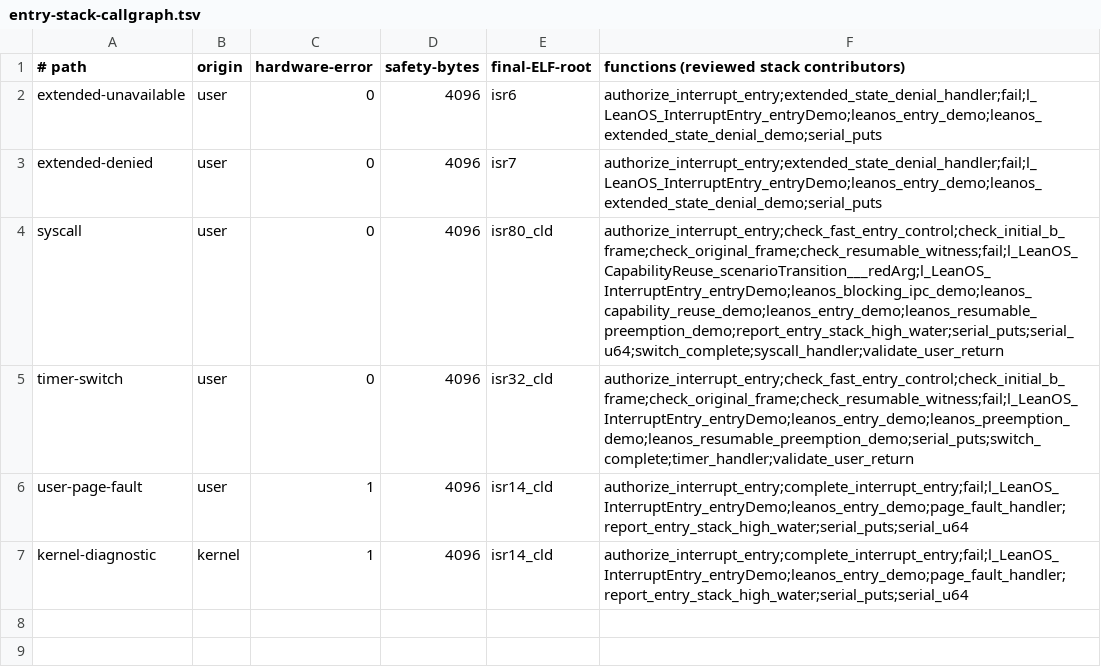
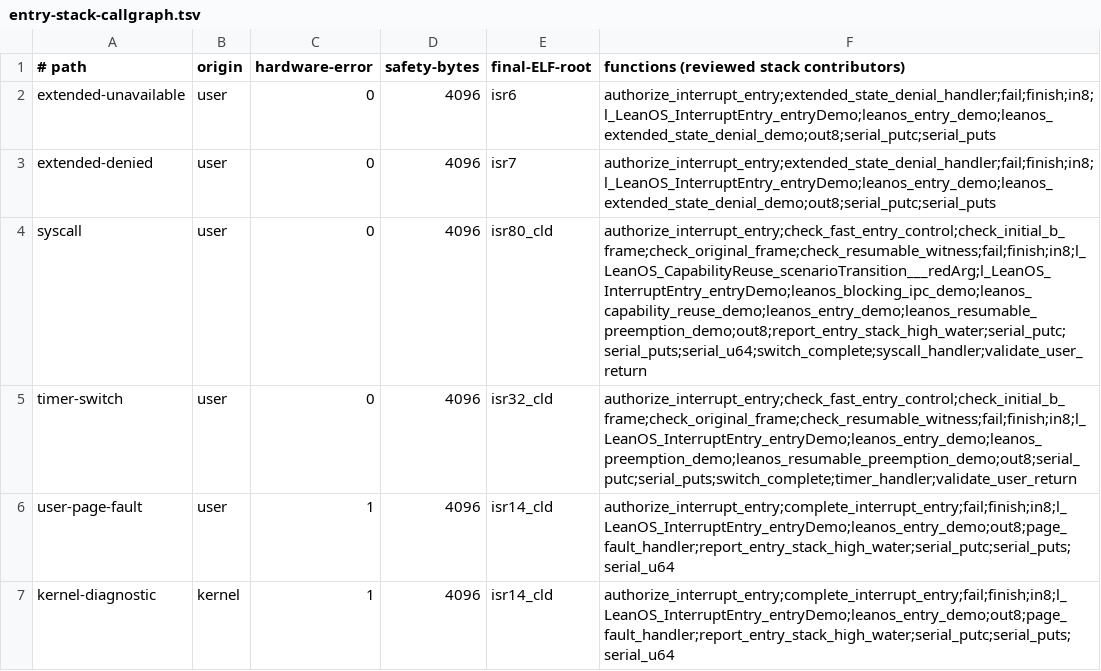
Before and after one commit to rudi-cilibrasi/leanos, a TSV file: scripts/entry-stack-callgraph.tsv, drawn as a sheet.

```diff
--- a/scripts/entry-stack-callgraph.tsv
+++ b/scripts/entry-stack-callgraph.tsv
@@ -1,7 +1,7 @@
 # path	origin	hardware-error	safety-bytes	final-ELF-root	functions (reviewed stack contributors)
-extended-unavailable	user	0	4096	isr6	authorize_interrupt_entry;extended_state_denial_handler;fail;l_LeanOS_InterruptEntry_entryDemo;leanos_entry_demo;leanos_extended_state_denial_demo;serial_puts
-extended-denied	user	0	4096	isr7	authorize_interrupt_entry;extended_state_denial_handler;fail;l_LeanOS_InterruptEntry_entryDemo;leanos_entry_demo;leanos_extended_state_denial_demo;serial_puts
-syscall	user	0	4096	isr80_cld	authorize_interrupt_entry;check_fast_entry_control;check_initial_b_frame;check_original_frame;check_resumable_witness;fail;l_LeanOS_CapabilityReuse_scenarioTransition___redArg;l_LeanOS_InterruptEntry_entryDemo;leanos_blocking_ipc_demo;leanos_capability_reuse_demo;leanos_entry_demo;leanos_resumable_preemption_demo;report_entry_stack_high_water;serial_puts;serial_u64;switch_complete;syscall_handler;validate_user_return
-timer-switch	user	0	4096	isr32_cld	authorize_interrupt_entry;check_fast_entry_control;check_initial_b_frame;check_original_frame;check_resumable_witness;fail;l_LeanOS_InterruptEntry_entryDemo;leanos_entry_demo;leanos_preemption_demo;leanos_resumable_preemption_demo;serial_puts;switch_complete;timer_handler;validate_user_return
-user-page-fault	user	1	4096	isr14_cld	authorize_interrupt_entry;complete_interrupt_entry;fail;l_LeanOS_InterruptEntry_entryDemo;leanos_entry_demo;page_fault_handler;report_entry_stack_high_water;serial_puts;serial_u64
-kernel-diagnostic	kernel	1	4096	isr14_cld	authorize_interrupt_entry;complete_interrupt_entry;fail;l_LeanOS_InterruptEntry_entryDemo;leanos_entry_demo;page_fault_handler;report_entry_stack_high_water;serial_puts;serial_u64
+extended-unavailable	user	0	4096	isr6	authorize_interrupt_entry;extended_state_denial_handler;fail;finish;in8;l_LeanOS_InterruptEntry_entryDemo;leanos_entry_demo;leanos_extended_state_denial_demo;out8;serial_putc;serial_puts
+extended-denied	user	0	4096	isr7	authorize_interrupt_entry;extended_state_denial_handler;fail;finish;in8;l_LeanOS_InterruptEntry_entryDemo;leanos_entry_demo;leanos_extended_state_denial_demo;out8;serial_putc;serial_puts
+syscall	user	0	4096	isr80_cld	authorize_interrupt_entry;check_fast_entry_control;check_initial_b_frame;check_original_frame;check_resumable_witness;fail;finish;in8;l_LeanOS_CapabilityReuse_scenarioTransition___redArg;l_LeanOS_InterruptEntry_entryDemo;leanos_blocking_ipc_demo;leanos_capability_reuse_demo;leanos_entry_demo;leanos_resumable_preemption_demo;out8;report_entry_stack_high_water;serial_putc;serial_puts;serial_u64;switch_complete;syscall_handler;validate_user_return
+timer-switch	user	0	4096	isr32_cld	authorize_interrupt_entry;check_fast_entry_control;check_initial_b_frame;check_original_frame;check_resumable_witness;fail;finish;in8;l_LeanOS_InterruptEntry_entryDemo;leanos_entry_demo;leanos_preemption_demo;leanos_resumable_preemption_demo;out8;serial_putc;serial_puts;switch_complete;timer_handler;validate_user_return
+user-page-fault	user	1	4096	isr14_cld	authorize_interrupt_entry;complete_interrupt_entry;fail;finish;in8;l_LeanOS_InterruptEntry_entryDemo;leanos_entry_demo;out8;page_fault_handler;report_entry_stack_high_water;serial_putc;serial_puts;serial_u64
+kernel-diagnostic	kernel	1	4096	isr14_cld	authorize_interrupt_entry;complete_interrupt_entry;fail;finish;in8;l_LeanOS_InterruptEntry_entryDemo;leanos_entry_demo;out8;page_fault_handler;report_entry_stack_high_water;serial_putc;serial_puts;serial_u64
```
Also changed, not shown: scripts/entry-stack-extended-callgraph.tsv, 12 other files.
